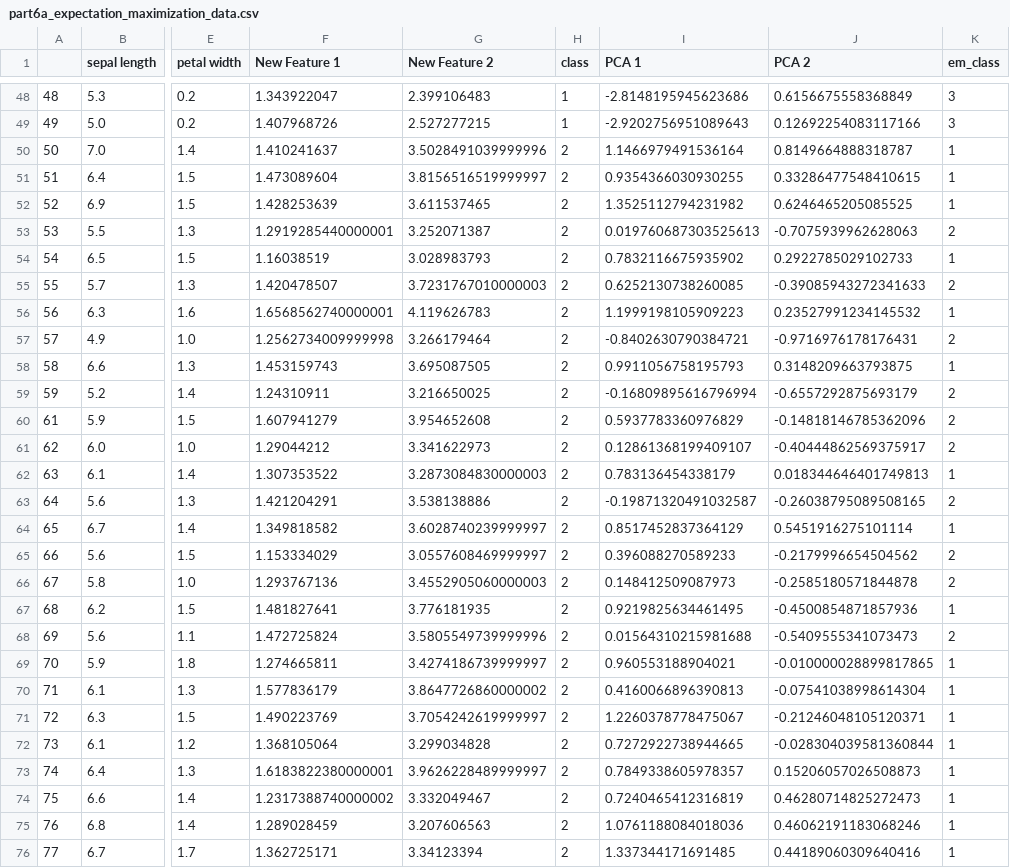
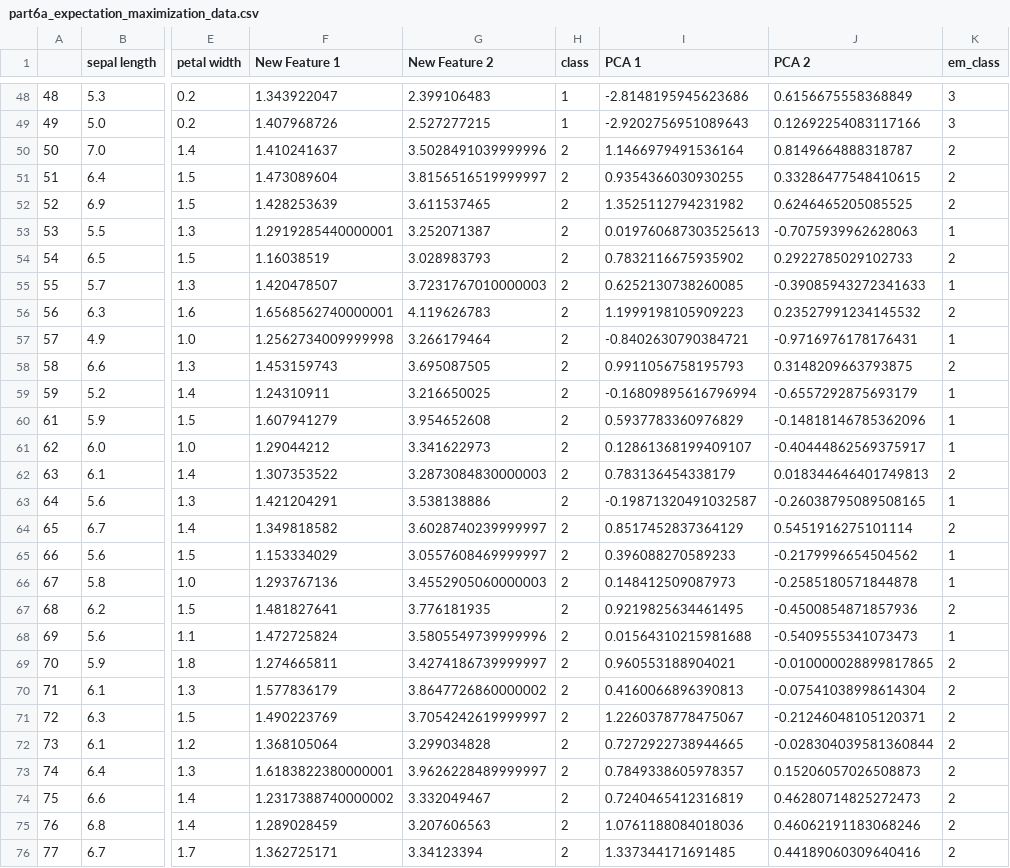
Before and after one commit to cuthai/PA2, a CSV file: output/part6a_expectation_maximization_data.csv, drawn as a sheet; only a part is shown, gaps mark what is left out; the diff covers the shown part only; the diff names each change by its address in the sheet, - before the commit and + after, or states it on an @@ line.

```diff
--- a/output/part6a_expectation_maximization_data.csv
+++ b/output/part6a_expectation_maximization_data.csv
-K50:K52 (em_class): 1
+K50:K52 (em_class): 2
-K53 (em_class): 2
+K53 (em_class): 1
-K54 (em_class): 1
+K54 (em_class): 2
-K55 (em_class): 2
+K55 (em_class): 1
-K56 (em_class): 1
+K56 (em_class): 2
-K57 (em_class): 2
+K57 (em_class): 1
-K58 (em_class): 1
+K58 (em_class): 2
-K59:K61 (em_class): 2
+K59:K61 (em_class): 1
-K62 (em_class): 1
+K62 (em_class): 2
-K63 (em_class): 2
+K63 (em_class): 1
-K64 (em_class): 1
+K64 (em_class): 2
-K65:K66 (em_class): 2
+K65:K66 (em_class): 1
-K67 (em_class): 1
+K67 (em_class): 2
-K68 (em_class): 2
+K68 (em_class): 1
-K69:K76 (em_class): 1
+K69:K76 (em_class): 2
```
Also changed, not shown: 72 edited cells elsewhere in this file, 3 other files.
